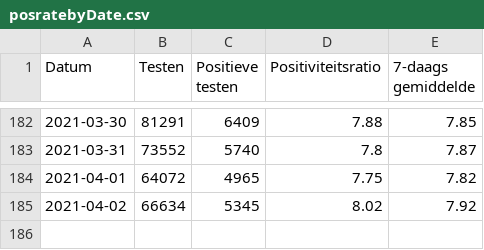
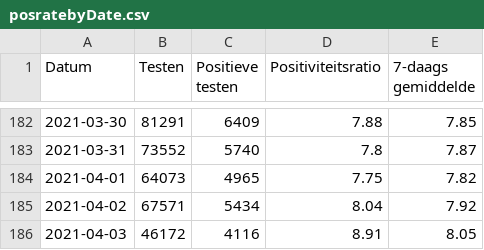
Before and after one commit to andystevensss/corona-data, a CSV file: cases/posratebyDate.csv, drawn as a sheet; only a part is shown, gaps mark what is left out.

Commit message:
automatic update

```diff
--- a/cases/posratebyDate.csv
+++ b/cases/posratebyDate.csv
@@ -183,3 +183,4 @@ Datum,Testen,Positieve testen,Positiviteitsratio,7-daags gemiddelde
 2021-03-31,73552,5740,7.8,7.87
-2021-04-01,64072,4965,7.75,7.82
-2021-04-02,66634,5345,8.02,7.92
+2021-04-01,64073,4965,7.75,7.82
+2021-04-02,67571,5434,8.04,7.92
+2021-04-03,46172,4116,8.91,8.05
```
